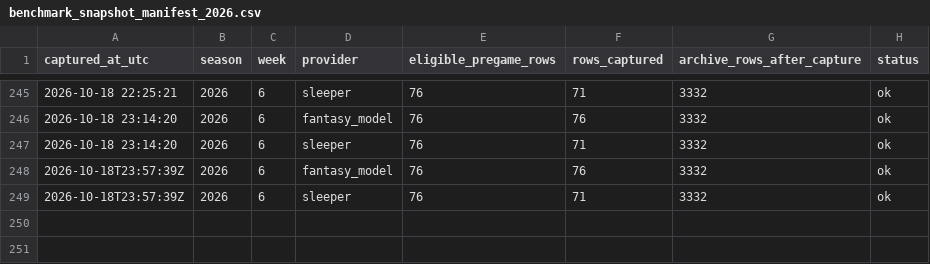
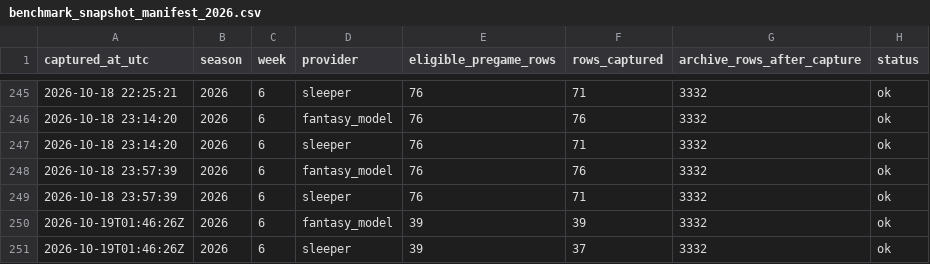
Before and after one commit to dpwrz/powers-newlon, a CSV file: output/benchmark_snapshot_manifest_2026.csv, drawn as a sheet; only a part is shown, gaps mark what is left out.

```diff
--- a/output/benchmark_snapshot_manifest_2026.csv
+++ b/output/benchmark_snapshot_manifest_2026.csv
@@ -247,3 +247,5 @@ captured_at_utc,season,week,provider,eligible_pregame_rows,rows_captured,archive
 2026-10-18 23:14:20,2026,6,sleeper,76,71,3332,ok
-2026-10-18T23:57:39Z,2026,6,fantasy_model,76,76,3332,ok
-2026-10-18T23:57:39Z,2026,6,sleeper,76,71,3332,ok
+2026-10-18 23:57:39,2026,6,fantasy_model,76,76,3332,ok
+2026-10-18 23:57:39,2026,6,sleeper,76,71,3332,ok
+2026-10-19T01:46:26Z,2026,6,fantasy_model,39,39,3332,ok
+2026-10-19T01:46:26Z,2026,6,sleeper,39,37,3332,ok
```
Also changed, not shown: output/benchmark_pregame_archive_2026.csv, output/benchmark_provider_status_2026.csv.
